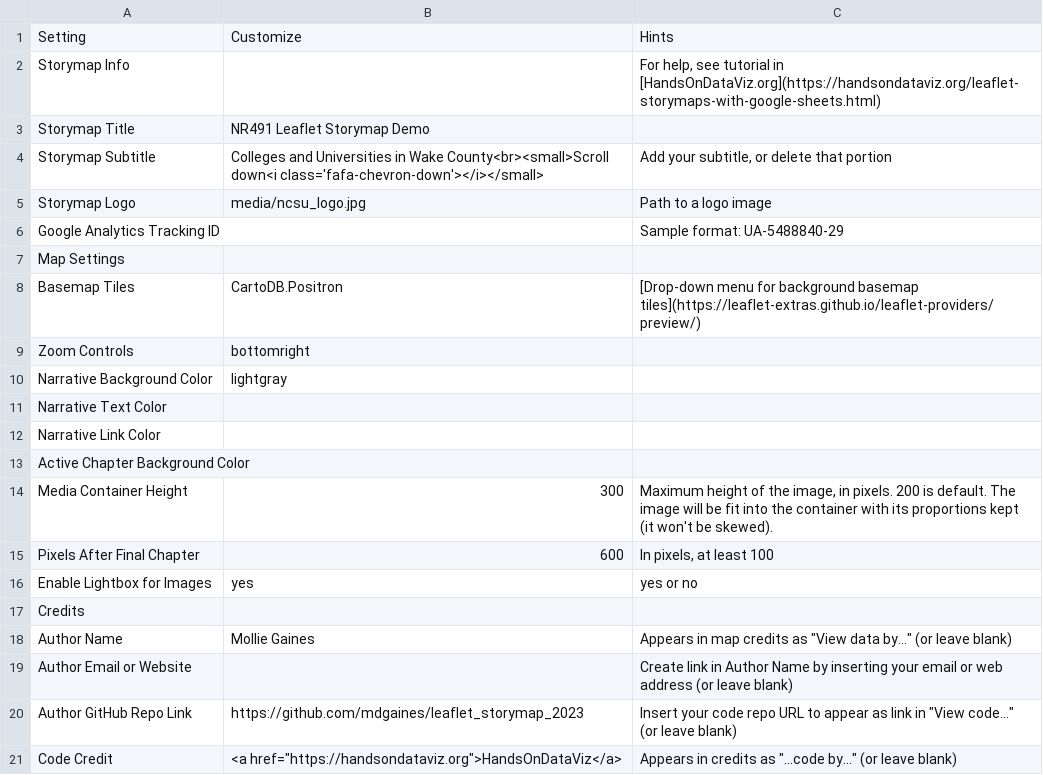
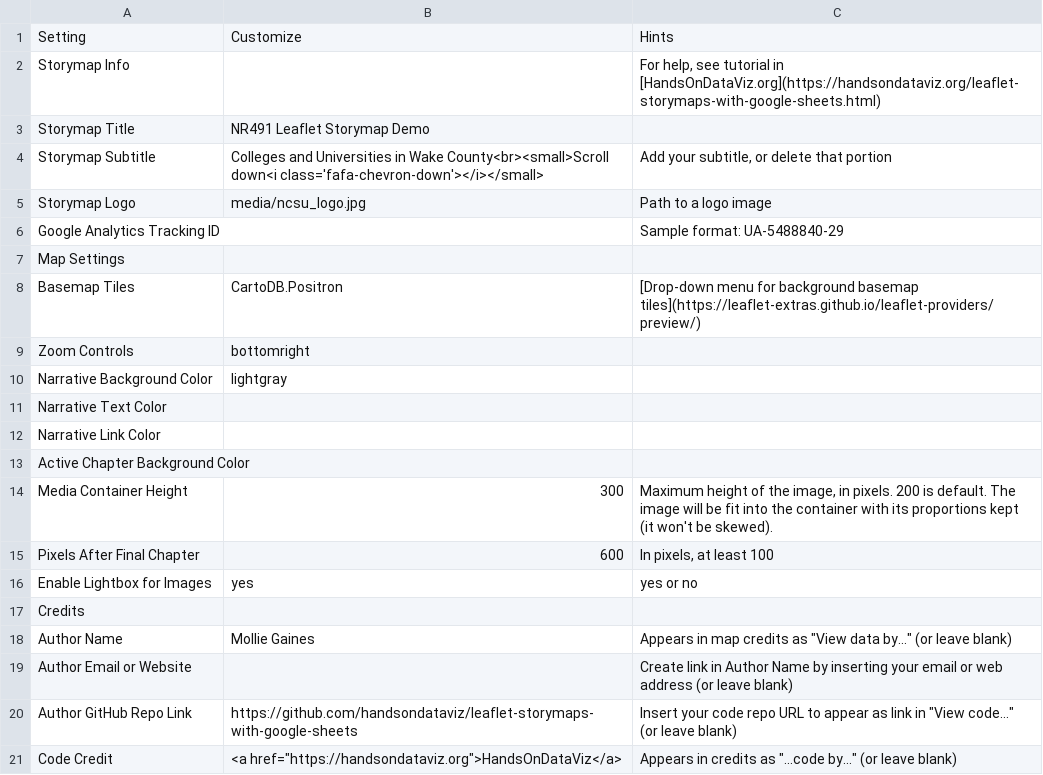
Before and after one commit to grjones256/Dare-County-Shoreline-Analysis, a CSV file: csv/Options.csv, drawn as a sheet.

```diff
--- a/csv/Options.csv
+++ b/csv/Options.csv
@@ -19,3 +19,3 @@ Author Name,Mollie Gaines,"Appears in map credits as ""View data by..."" (or lea
 Author Email or Website,,Create link in Author Name by inserting your email or web address (or leave blank)
-Author GitHub Repo Link,https://github.com/mdgaines/leaflet_storymap_2023,"Insert your code repo URL to appear as link in ""View code..."" (or leave blank)"
+Author GitHub Repo Link,https://github.com/handsondataviz/leaflet-storymaps-with-google-sheets,"Insert your code repo URL to appear as link in ""View code..."" (or leave blank)"
 Code Credit,"<a href=""https://handsondataviz.org"">HandsOnDataViz</a>","Appears in credits as ""...code by..."" (or leave blank)"
```
Also changed, not shown: csv/Chapters.csv, csv/Options_Template.csv, 5 other files.
